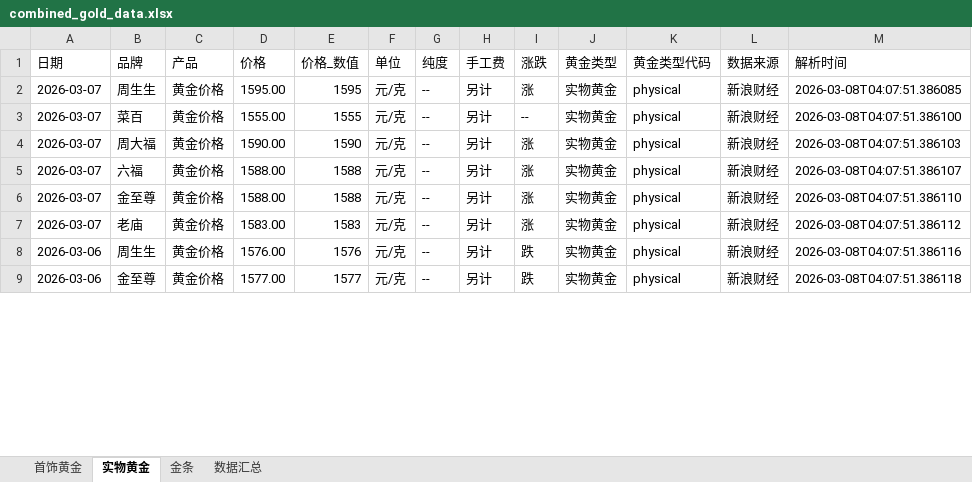
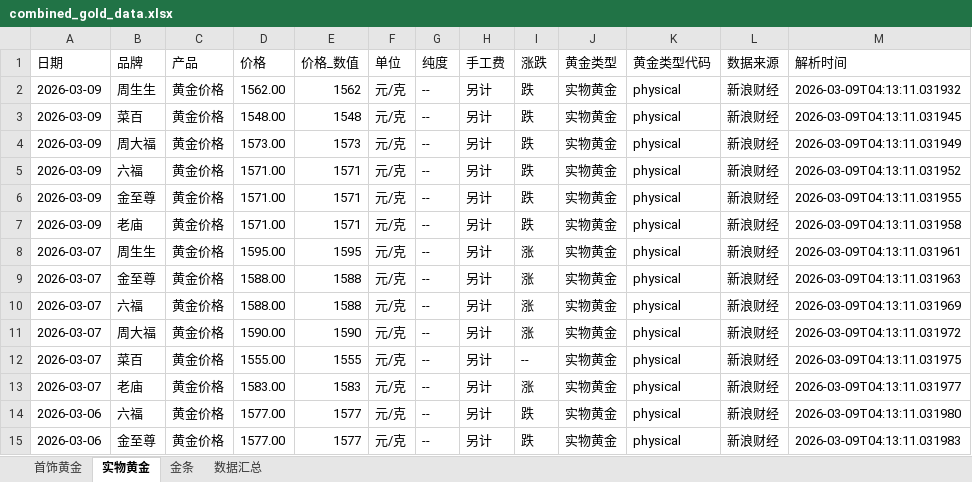
Before and after one commit to chengazhen/python-gold, an Excel workbook: combined_gold_data.xlsx, sheet 实物黄金, drawn as a sheet; only a part is shown; values as stored, in another font and other column widths than the file's, no borders; addresses are those after the commit; the diff covers the shown part only; the diff names each change by its address in the sheet, - before the commit and + after, or states it on an @@ line.

```diff
--- a/combined_gold_data.xlsx (sheet 实物黄金)
+++ b/combined_gold_data.xlsx (sheet 实物黄金)
+row 2: 2026-03-09 | 周生生 | 黄金价格 | 1562.00 | 1562 | 元/克 | -- | 另计 | 跌 | 实物黄金 | physical | 新浪财经 | 2026-03-09T04:13:11.031932
+row 3: 2026-03-09 | 菜百 | 黄金价格 | 1548.00 | 1548 | 元/克 | -- | 另计 | 跌 | 实物黄金 | physical | 新浪财经 | 2026-03-09T04:13:11.031945
+row 4: 2026-03-09 | 周大福 | 黄金价格 | 1573.00 | 1573 | 元/克 | -- | 另计 | 跌 | 实物黄金 | physical | 新浪财经 | 2026-03-09T04:13:11.031949
+row 5: 2026-03-09 | 六福 | 黄金价格 | 1571.00 | 1571 | 元/克 | -- | 另计 | 跌 | 实物黄金 | physical | 新浪财经 | 2026-03-09T04:13:11.031952
+row 6: 2026-03-09 | 金至尊 | 黄金价格 | 1571.00 | 1571 | 元/克 | -- | 另计 | 跌 | 实物黄金 | physical | 新浪财经 | 2026-03-09T04:13:11.031955
+row 7: 2026-03-09 | 老庙 | 黄金价格 | 1571.00 | 1571 | 元/克 | -- | 另计 | 跌 | 实物黄金 | physical | 新浪财经 | 2026-03-09T04:13:11.031958
-M8 (解析时间): 2026-03-08T04:07:51.386085
+M8 (解析时间): 2026-03-09T04:13:11.031961
-B9 (品牌): 菜百
+B9 (品牌): 金至尊
-D9 (价格): 1555.00
+D9 (价格): 1588.00
-E9 (价格_数值): 1555
+E9 (价格_数值): 1588
-I9 (涨跌): --
+I9 (涨跌): 涨
-M9 (解析时间): 2026-03-08T04:07:51.386100
+M9 (解析时间): 2026-03-09T04:13:11.031963
-B10 (品牌): 周大福
+B10 (品牌): 六福
-D10 (价格): 1590.00
+D10 (价格): 1588.00
-E10 (价格_数值): 1590
+E10 (价格_数值): 1588
-M10 (解析时间): 2026-03-08T04:07:51.386103
+M10 (解析时间): 2026-03-09T04:13:11.031969
-B11 (品牌): 六福
+B11 (品牌): 周大福
-D11 (价格): 1588.00
+D11 (价格): 1590.00
-E11 (价格_数值): 1588
+E11 (价格_数值): 1590
-M11 (解析时间): 2026-03-08T04:07:51.386107
+M11 (解析时间): 2026-03-09T04:13:11.031972
-B12 (品牌): 金至尊
+B12 (品牌): 菜百
-D12 (价格): 1588.00
+D12 (价格): 1555.00
-E12 (价格_数值): 1588
+E12 (价格_数值): 1555
-I12 (涨跌): 涨
+I12 (涨跌): --
-M12 (解析时间): 2026-03-08T04:07:51.386110
+M12 (解析时间): 2026-03-09T04:13:11.031975
-M13 (解析时间): 2026-03-08T04:07:51.386112
+M13 (解析时间): 2026-03-09T04:13:11.031977
-B14 (品牌): 周生生
+B14 (品牌): 六福
-D14 (价格): 1576.00
+D14 (价格): 1577.00
-E14 (价格_数值): 1576
+E14 (价格_数值): 1577
-M14 (解析时间): 2026-03-08T04:07:51.386116
+M14 (解析时间): 2026-03-09T04:13:11.031980
-M15 (解析时间): 2026-03-08T04:07:51.386118
+M15 (解析时间): 2026-03-09T04:13:11.031983
```
Also changed, not shown: 1 added row, 7 removed rows and 120 edited cells elsewhere in this sheet, sheet 金条, sheet 首饰黄金, sheet 数据汇总, gold_bar_latest.xlsx, jewelry_gold_latest.xlsx, 11 other files.
